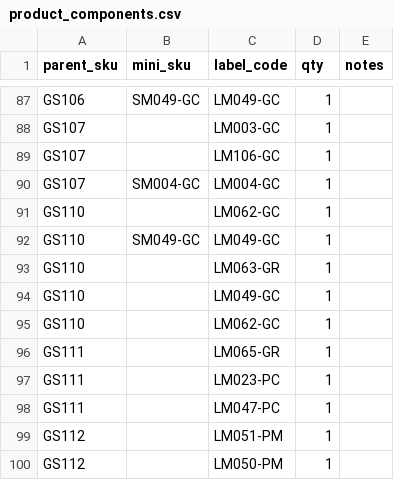
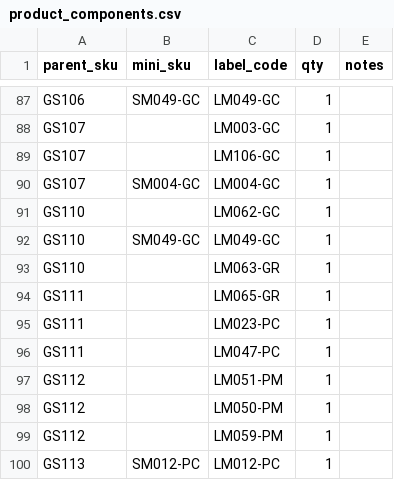
Before and after one commit to carina-teaspressa/inventory_planning, a CSV file: data/csv/product_components.csv, drawn as a sheet; only a part is shown, gaps mark what is left out; the shorter side is filled out with more unchanged rows.

Commit message:
Add files via upload

```diff
--- a/data/csv/product_components.csv
+++ b/data/csv/product_components.csv
@@ -93,4 +93,2 @@ GS110,SM049-GC,LM049-GC,1,
 GS110,,LM063-GR,1,
-GS110,,LM049-GC,1,
-GS110,,LM062-GC,1,
 GS111,,LM065-GR,1,
```
